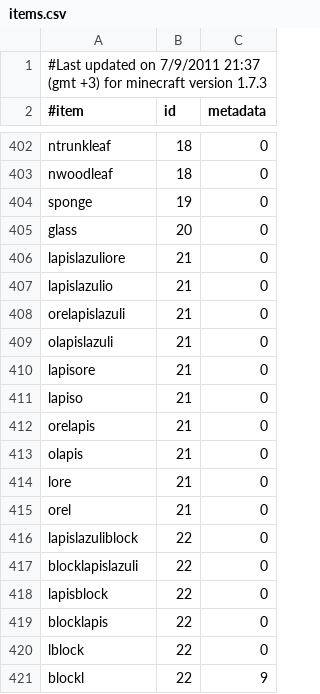
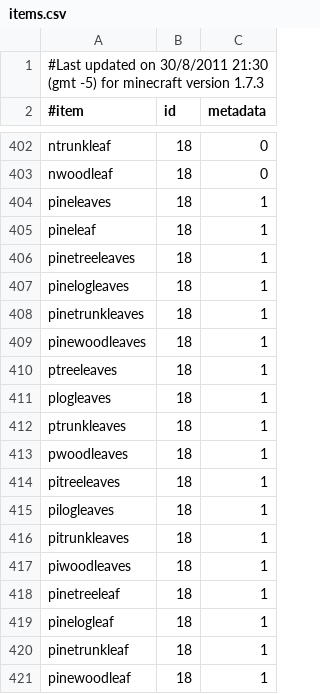
Before and after one commit to EssentialsX/Essentials, a CSV file: Essentials/src/items.csv, drawn as a sheet; only a part is shown, gaps mark what is left out; the shorter side is filled out with more unchanged rows; the diff covers the shown part only.

Commit message:
items.csv changes by andrewkm

```diff
--- a/Essentials/src/items.csv
+++ b/Essentials/src/items.csv
@@ -1,2 +1,2 @@
-#Last updated on 7/9/2011 21:37 (gmt +3) for minecraft version 1.7.3
+#Last updated on 30/8/2011 21:30 (gmt -5) for minecraft version 1.7.3
 #item,id,metadata
@@ -403 +403,19 @@ ntrunkleaf,18,0
 nwoodleaf,18,0
+pineleaves,18,1
+pineleaf,18,1
+pinetreeleaves,18,1
+pinelogleaves,18,1
+pinetrunkleaves,18,1
+pinewoodleaves,18,1
+ptreeleaves,18,1
+plogleaves,18,1
+ptrunkleaves,18,1
+pwoodleaves,18,1
+pitreeleaves,18,1
+pilogleaves,18,1
+pitrunkleaves,18,1
+piwoodleaves,18,1
+pinetreeleaf,18,1
+pinelogleaf,18,1
+pinetrunkleaf,18,1
+pinewoodleaf,18,1
```
Also changed, not shown: 38 added rows elsewhere in this file.
